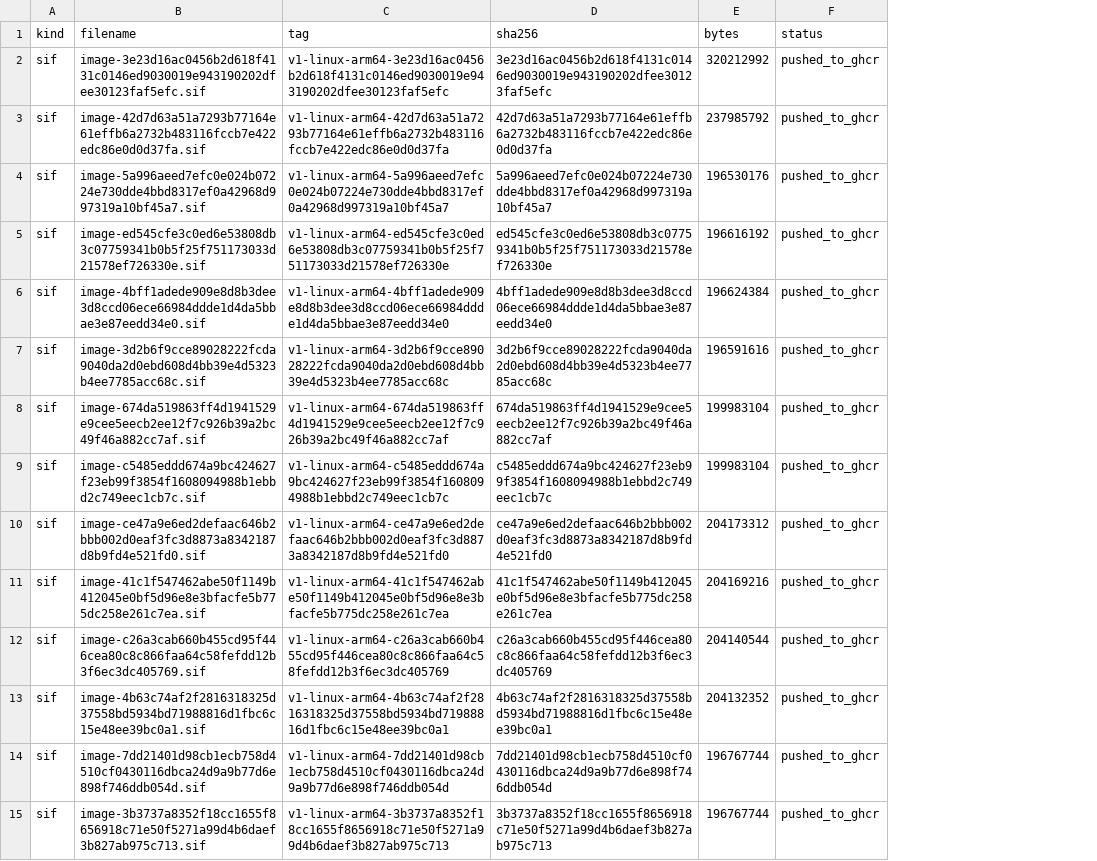
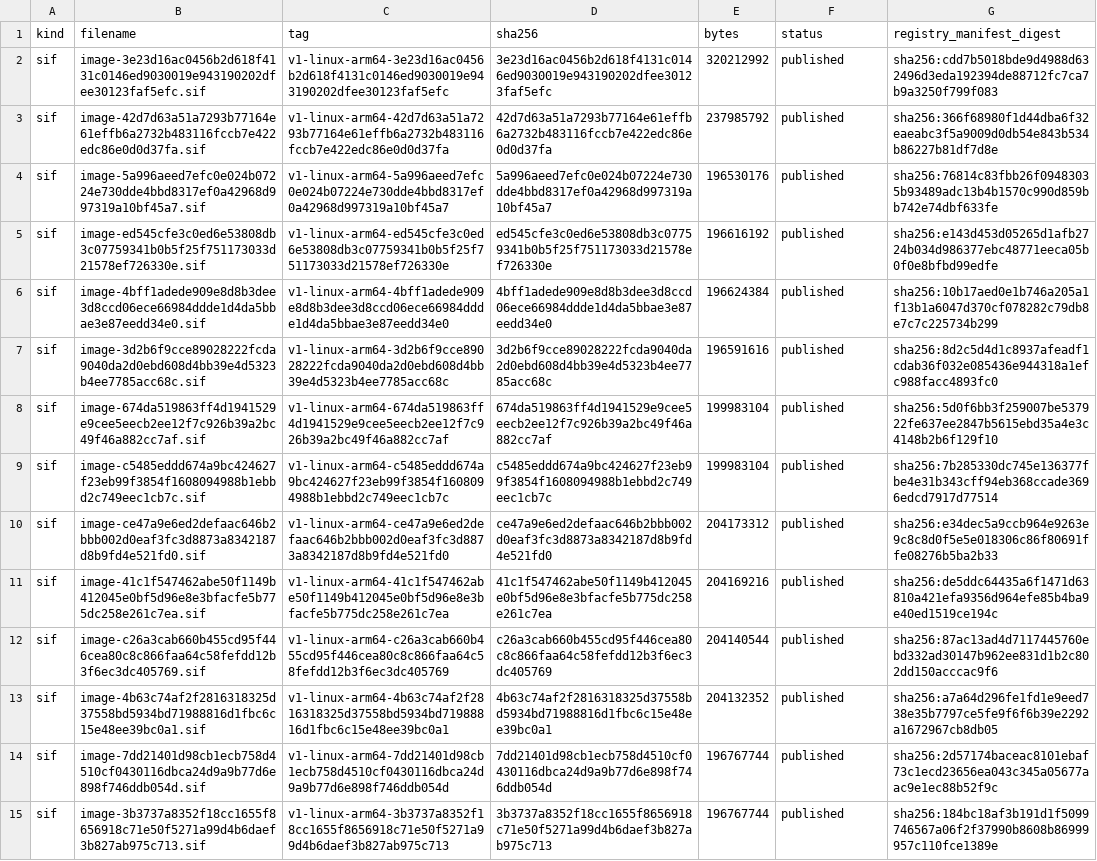
Before and after one commit to zhuconv/dbt-bench, a TSV file: release/upload-manifest.tsv, drawn as a sheet; only a part is shown; the diff covers the shown part only; the diff names each change by its address in the sheet, - before the commit and + after, or states it on an @@ line.

```diff
--- a/release/upload-manifest.tsv
+++ b/release/upload-manifest.tsv
+column G (registry_manifest_digest), rows 2-15: sha256:cdd7b5018bde9d4988d632496d3eda192394de88712fc7ca7b9a3250f799f083 | sha256:366f68980f1d44dba6f32eaeabc3f5a9009d0db54e843b534b86227b81df7d8e | sha256:76814c83fbb26f09483035b93489adc13b4b1570c990d859bb742e74dbf633fe | sha256:e143d453d05265d1afb2724b034d986377ebc48771eeca05b0f0e8bfbd99edfe | sha256:10b17aed0e1b746a205a1f13b1a6047d370cf078282c79db8e7c7c225734b299 | sha256:8d2c5d4d1c8937afeadf1cdab36f032e085436e944318a1efc988facc4893fc0 | sha256:5d0f6bb3f259007be537922fe637ee2847b5615ebd35a4e3c4148b2b6f129f10 | sha256:7b285330dc745e136377fbe4e31b343cff94eb368ccade3696edcd7917d77514 | sha256:e34dec5a9ccb964e9263e9c8c8d0f5e5e018306c86f80691ffe08276b5ba2b33 | sha256:de5ddc64435a6f1471d63810a421efa9356d964efe85b4ba9e40ed1519ce194c | sha256:87ac13ad4d7117445760ebd332ad30147b962ee831d1b2c802dd150acccac9f6 | sha256:a7a64d296fe1fd1e9eed738e35b7797ce5fe9f6f6b39e2292a1672967cb8db05 | sha256:2d57174baceac8101ebaf73c1ecd23656ea043c345a05677aac9e1ec88b52f9c | sha256:184bc18af3b191d1f5099746567a06f2f37990b8608b86999957c110fce1389e
-F2:F15 (status): pushed_to_ghcr
+F2:F15 (status): published
```
Also changed, not shown: 87 edited cells elsewhere in this file, 4 other files.
